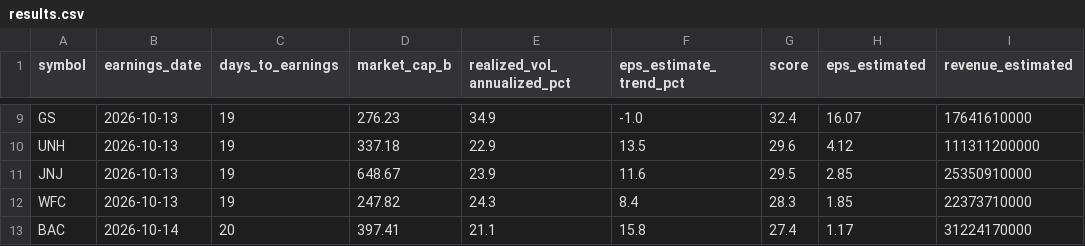
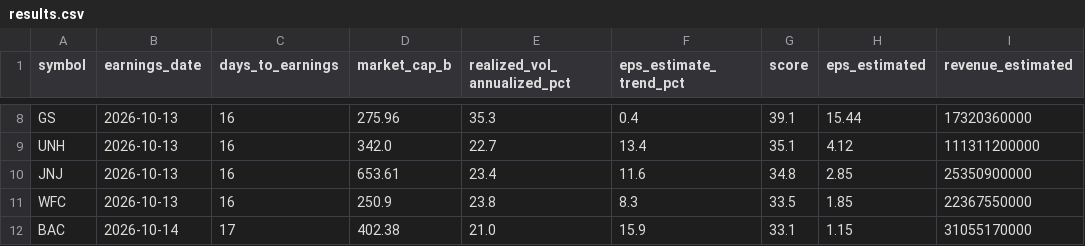
Before and after one commit to 2kp5jw8nzh-maker/stocks-tracker, a CSV file: results.csv, drawn as a sheet; only a part is shown, gaps mark what is left out; addresses are those after the commit; the diff covers the shown part only; the diff names each change by its address in the sheet, - before the commit and + after, or states it on an @@ line.

```diff
--- a/results.csv
+++ b/results.csv
-C8:C11 (days_to_earnings): 19
+C8:C11 (days_to_earnings): 16
-D8 (market_cap_b): 276.23
+D8 (market_cap_b): 275.96
-E8 (realized_vol_annualized_pct): 34.9
+E8 (realized_vol_annualized_pct): 35.3
-F8 (eps_estimate_trend_pct): -1.0
+F8 (eps_estimate_trend_pct): 0.4
-G8 (score): 32.4
+G8 (score): 39.1
-H8 (eps_estimated): 16.07
+H8 (eps_estimated): 15.44
-I8 (revenue_estimated): 17641610000
+I8 (revenue_estimated): 17320360000
-D9 (market_cap_b): 337.18
+D9 (market_cap_b): 342.0
-E9 (realized_vol_annualized_pct): 22.9
+E9 (realized_vol_annualized_pct): 22.7
-F9 (eps_estimate_trend_pct): 13.5
+F9 (eps_estimate_trend_pct): 13.4
-G9 (score): 29.6
+G9 (score): 35.1
-D10 (market_cap_b): 648.67
+D10 (market_cap_b): 653.61
-E10 (realized_vol_annualized_pct): 23.9
+E10 (realized_vol_annualized_pct): 23.4
-G10 (score): 29.5
+G10 (score): 34.8
-I10 (revenue_estimated): 25350910000
+I10 (revenue_estimated): 25350900000
-D11 (market_cap_b): 247.82
+D11 (market_cap_b): 250.9
-E11 (realized_vol_annualized_pct): 24.3
+E11 (realized_vol_annualized_pct): 23.8
-F11 (eps_estimate_trend_pct): 8.4
+F11 (eps_estimate_trend_pct): 8.3
-G11 (score): 28.3
+G11 (score): 33.5
-I11 (revenue_estimated): 22373710000
+I11 (revenue_estimated): 22367550000
-C12 (days_to_earnings): 20
+C12 (days_to_earnings): 17
-D12 (market_cap_b): 397.41
+D12 (market_cap_b): 402.38
-E12 (realized_vol_annualized_pct): 21.1
+E12 (realized_vol_annualized_pct): 21.0
-F12 (eps_estimate_trend_pct): 15.8
+F12 (eps_estimate_trend_pct): 15.9
-G12 (score): 27.4
+G12 (score): 33.1
-H12 (eps_estimated): 1.17
+H12 (eps_estimated): 1.15
-I12 (revenue_estimated): 31224170000
+I12 (revenue_estimated): 31055170000
```
Also changed, not shown: 1 added row, 2 removed rows and 34 edited cells elsewhere in this file, history.csv, 1 other file.
